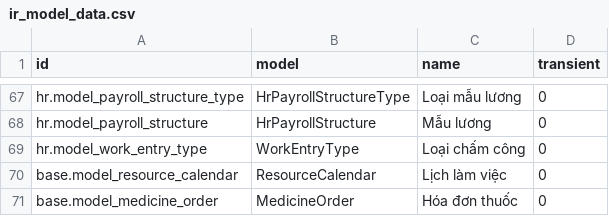
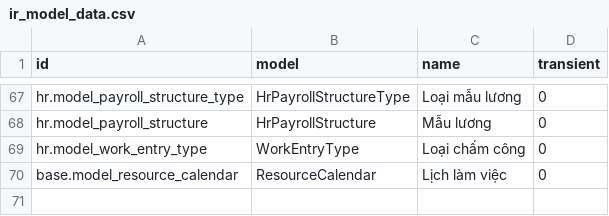
Before and after one commit to NguyenVanBay101097/BAY-Dental, a CSV file: TMTDentalAPI/SampleData/ir_model_data.csv, drawn as a sheet; only a part is shown, gaps mark what is left out; the diff names each change by its address in the sheet, - before the commit and + after, or states it on an @@ line.

```diff
--- a/TMTDentalAPI/SampleData/ir_model_data.csv
+++ b/TMTDentalAPI/SampleData/ir_model_data.csv
-row 71: base.model_medicine_order | MedicineOrder | Hóa đơn thuốc | 0
```
Also changed, not shown: 4 other files.
